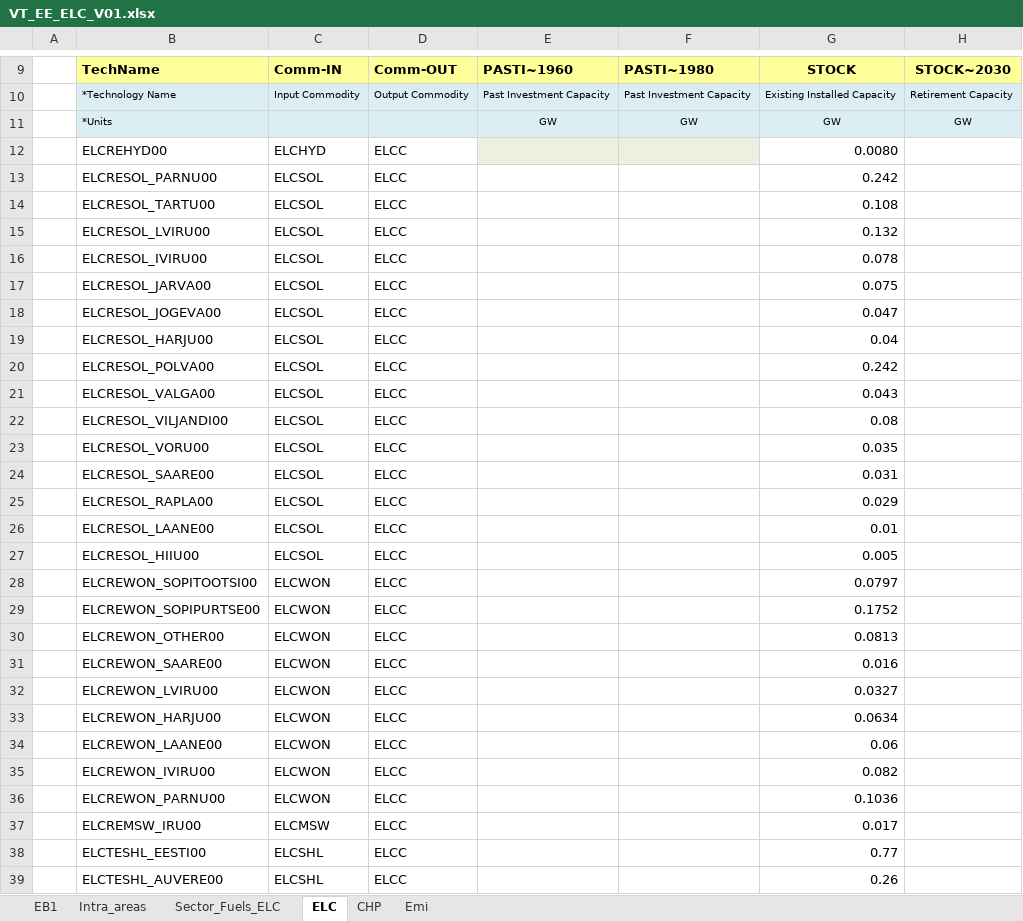
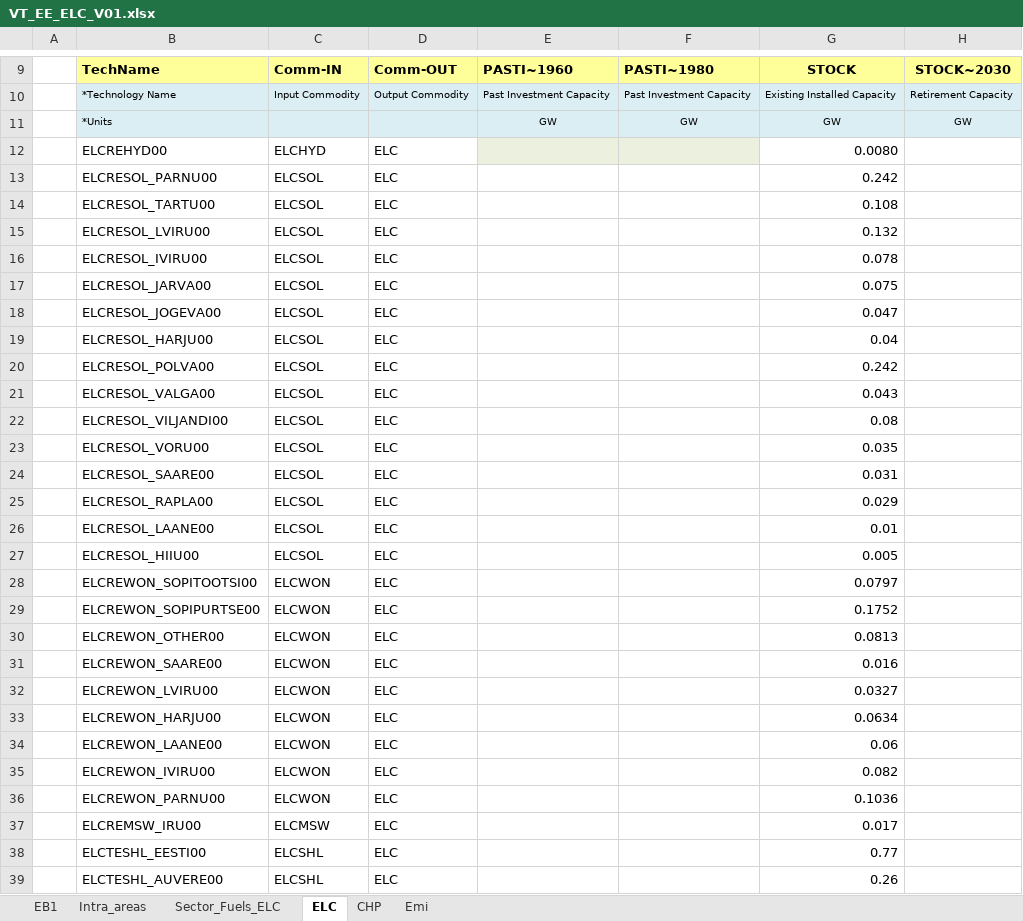
Before and after one commit to kraik98/ee-times, an Excel workbook: VT_EE_ELC_V01.xlsx, sheet ELC, drawn as a sheet; only a part is shown, gaps mark what is left out; values as stored, in another font and other column widths than the file's, no borders; charts and pictures not drawn; the diff covers the shown part only; the diff names each change by its address in the sheet, - before the commit and + after, or states it on an @@ line.

Commit message:
changing elcc to elc

```diff
--- a/VT_EE_ELC_V01.xlsx (sheet ELC)
+++ b/VT_EE_ELC_V01.xlsx (sheet ELC)
-D12:D39: ELCC
+D12:D39: ELC
```
Also changed, not shown: 10 edited cells elsewhere in this sheet, sheet CHP, VT_EE_DemElc_V01.xlsx, VT_EE_UPS_V01.xlsx.
